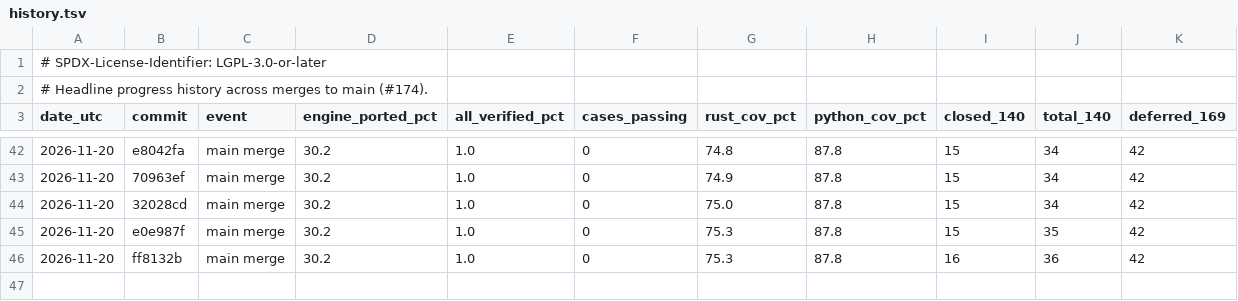
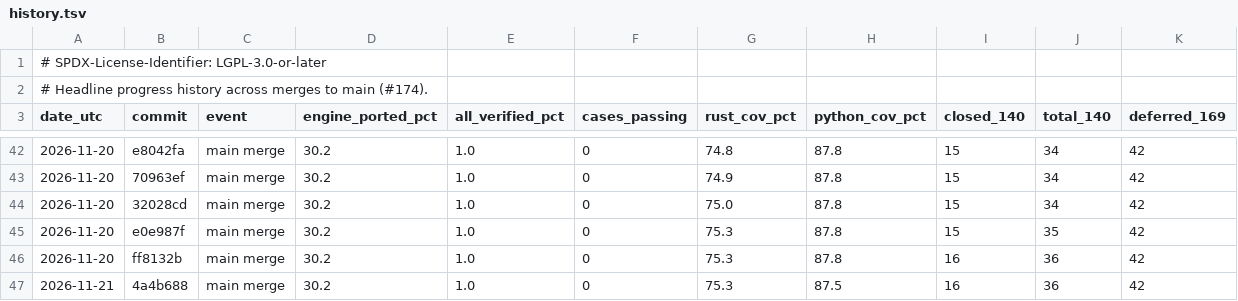
Before and after one commit to joshspeagle/FlexMESA, a TSV file: benchmarks/dashboard/history.tsv, drawn as a sheet; only a part is shown, gaps mark what is left out.

```diff
--- a/benchmarks/dashboard/history.tsv
+++ b/benchmarks/dashboard/history.tsv
@@ -46 +46,2 @@ date_utc	commit	event	engine_ported_pct	all_verified_pct	cases_passing	rust_cov_
 2026-11-20	ff8132b	main merge	30.2	1.0	0	75.3	87.8	16	36	42
+2026-11-21	4a4b688	main merge	30.2	1.0	0	75.3	87.5	16	36	42
```
Also changed, not shown: 6 other files.
